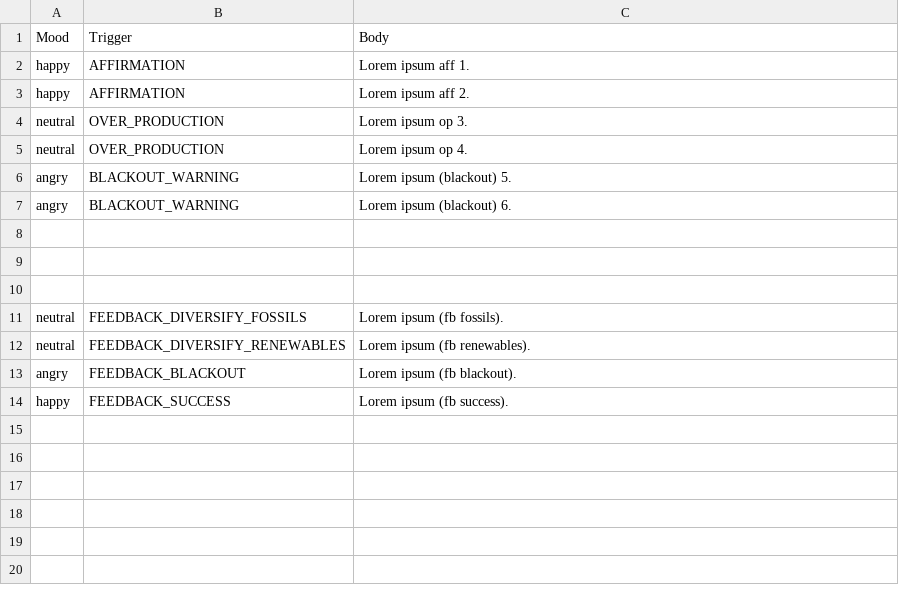
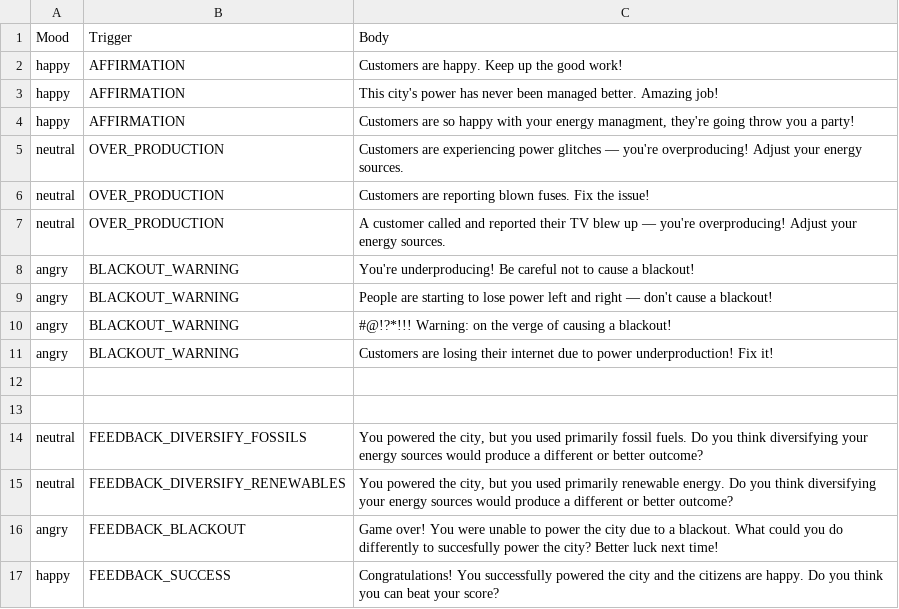
Before and after one commit to scimusmn/gts-energy-distribution, a CSV file: src/data/message-center.csv, drawn as a sheet.

Commit message:
Triggerable blackouts

```diff
--- a/src/data/message-center.csv
+++ b/src/data/message-center.csv
@@ -1,14 +1,17 @@
 Mood,Trigger,Body
-happy,AFFIRMATION,Lorem ipsum aff 1.
-happy,AFFIRMATION,Lorem ipsum aff 2.
-neutral,OVER_PRODUCTION,Lorem ipsum op 3.
-neutral,OVER_PRODUCTION,Lorem ipsum op 4.
-angry,BLACKOUT_WARNING,Lorem ipsum (blackout) 5.
-angry,BLACKOUT_WARNING,Lorem ipsum (blackout) 6.
+happy,AFFIRMATION,Customers are happy. Keep up the good work!
+happy,AFFIRMATION,This city's power has never been managed better. Amazing job!
+happy,AFFIRMATION,"Customers are so happy with your energy managment, they're going throw you a party!"
+neutral,OVER_PRODUCTION,Customers are experiencing power glitches — you're overproducing! Adjust your energy sources.
+neutral,OVER_PRODUCTION,Customers are reporting blown fuses. Fix the issue!
+neutral,OVER_PRODUCTION,A customer called and reported their TV blew up — you're overproducing! Adjust your energy sources.
+angry,BLACKOUT_WARNING,You're underproducing! Be careful not to cause a blackout!
+angry,BLACKOUT_WARNING,People are starting to lose power left and right — don't cause a blackout!
+angry,BLACKOUT_WARNING,#@!?*!!! Warning: on the verge of causing a blackout!
+angry,BLACKOUT_WARNING,Customers are losing their internet due to power underproduction! Fix it!
 ,,
 ,,
-,,
-neutral,FEEDBACK_DIVERSIFY_FOSSILS,Lorem ipsum (fb fossils).
-neutral,FEEDBACK_DIVERSIFY_RENEWABLES,Lorem ipsum (fb renewables).
-angry,FEEDBACK_BLACKOUT,Lorem ipsum (fb blackout).
-happy,FEEDBACK_SUCCESS,Lorem ipsum (fb success).
+neutral,FEEDBACK_DIVERSIFY_FOSSILS,"You powered the city, but you used primarily fossil fuels. Do you think diversifying your energy sources would produce a different or better outcome?"
+neutral,FEEDBACK_DIVERSIFY_RENEWABLES,"You powered the city, but you used primarily renewable energy. Do you think diversifying your energy sources would produce a different or better outcome?"
+angry,FEEDBACK_BLACKOUT,Game over! You were unable to power the city due to a blackout. What could you do differently to succesfully power the city? Better luck next time!
+happy,FEEDBACK_SUCCESS,Congratulations! You successfully powered the city and the citizens are happy. Do you think you can beat your score?
```
Also changed, not shown: 9 other files.
